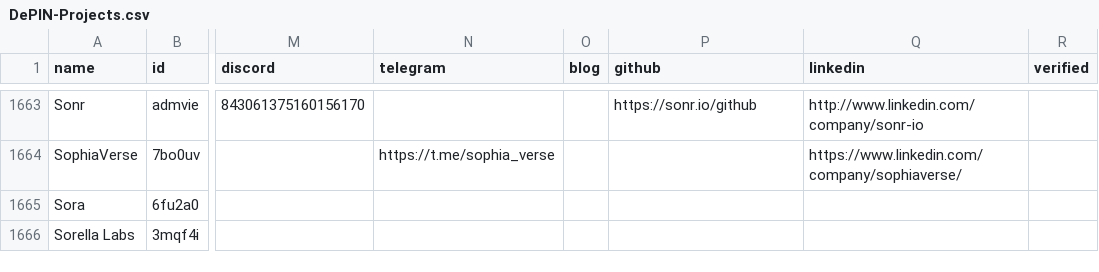
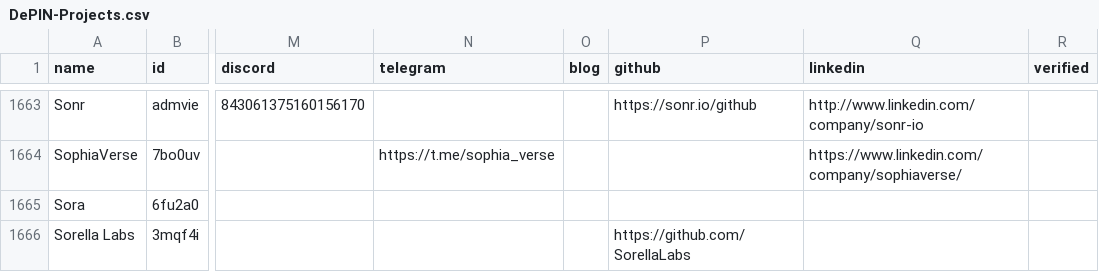
Before and after one commit to ev3-team/adapters, a CSV file: scripts/data/DePIN-Projects.csv, drawn as a sheet; only a part is shown, gaps mark what is left out; the diff covers the shown part only; the diff names each change by its address in the sheet, - before the commit and + after, or states it on an @@ line.

```diff
--- a/scripts/data/DePIN-Projects.csv
+++ b/scripts/data/DePIN-Projects.csv
-P1666 (github): (empty)
+P1666 (github): https://github.com/SorellaLabs
```
Also changed, not shown: 1 added row and 7 edited cells elsewhere in this file, scripts/data/DePIN-Projects-Dune.csv.
